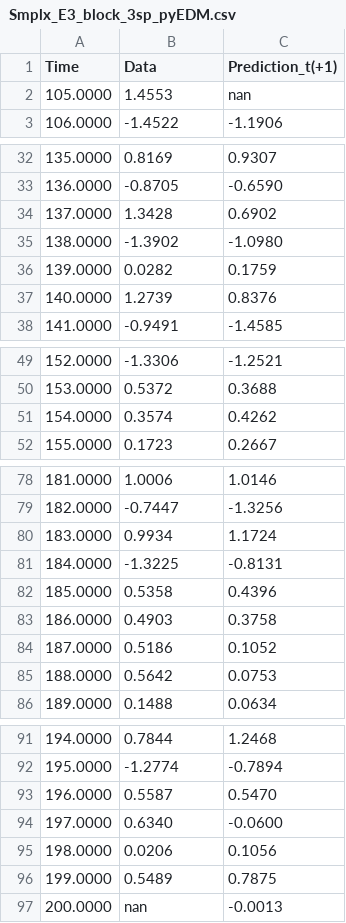
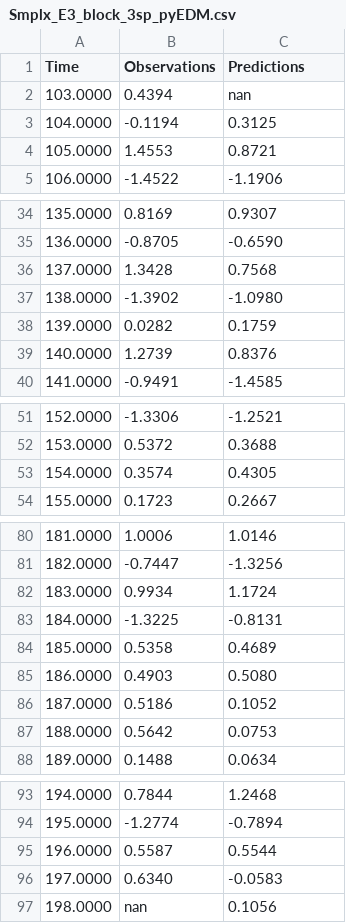
Before and after one commit to SugiharaLab/pyEDM, a CSV file: EDM/data/Smplx_E3_block_3sp_pyEDM.csv, drawn as a sheet; only a part is shown, gaps mark what is left out; the diff covers the shown part only.

```diff
--- a/EDM/data/Smplx_E3_block_3sp_pyEDM.csv
+++ b/EDM/data/Smplx_E3_block_3sp_pyEDM.csv
@@ -1,3 +1,5 @@
-Time,Data,Prediction_t(+1)
-105.0000,1.4553,nan
+Time,Observations,Predictions
+103.0000,0.4394,nan
+104.0000,-0.1194,0.3125
+105.0000,1.4553,0.8721
 106.0000,-1.4522,-1.1906
@@ -33,3 +35,3 @@ Time,Data,Prediction_t(+1)
 136.0000,-0.8705,-0.6590
-137.0000,1.3428,0.6902
+137.0000,1.3428,0.7568
 138.0000,-1.3902,-1.0980
@@ -50,3 +52,3 @@ Time,Data,Prediction_t(+1)
 153.0000,0.5372,0.3688
-154.0000,0.3574,0.4262
+154.0000,0.3574,0.4305
 155.0000,0.1723,0.2667
@@ -81,4 +83,4 @@ Time,Data,Prediction_t(+1)
 184.0000,-1.3225,-0.8131
-185.0000,0.5358,0.4396
-186.0000,0.4903,0.3758
+185.0000,0.5358,0.4689
+186.0000,0.4903,0.5080
 187.0000,0.5186,0.1052
@@ -92,6 +94,4 @@ Time,Data,Prediction_t(+1)
 195.0000,-1.2774,-0.7894
-196.0000,0.5587,0.5470
-197.0000,0.6340,-0.0600
-198.0000,0.0206,0.1056
-199.0000,0.5489,0.7875
-200.0000,nan,-0.0013
+196.0000,0.5587,0.5544
+197.0000,0.6340,-0.0583
+198.0000,nan,0.1056
```
Also changed, not shown: 2 edited cells elsewhere in this file, EDM/data/Smap_circle_pyEDM.csv, EDM/data/Smap_embd_block_3sp_pyEDM.csv, 20 other files.
